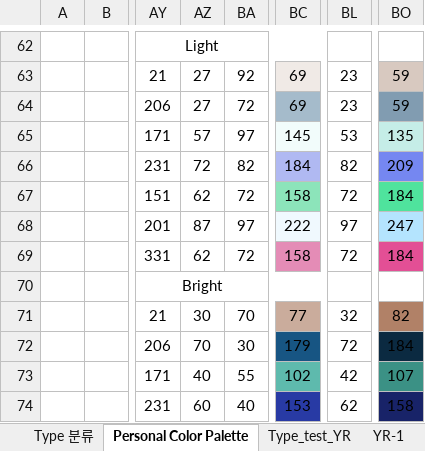
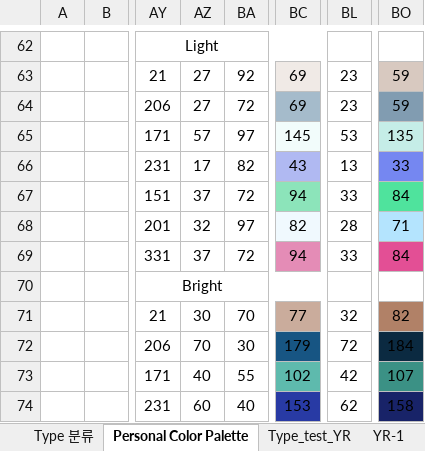
Before and after one commit to slmteruto/CAI, an Excel workbook: jay/퍼스널컬러 타입 분류.xlsx, sheet Personal Color Palette, drawn as a sheet; only a part is shown, gaps mark what is left out; values as stored, in another font and other column widths than the file's, no borders; charts and pictures not drawn; the diff names each change by its address in the sheet, - before the commit and + after, or states it on an @@ line.

Commit message:
보색 공식 오류 수정

```diff
--- a/jay/퍼스널컬러 타입 분류.xlsx (sheet Personal Color Palette)
+++ b/jay/퍼스널컬러 타입 분류.xlsx (sheet Personal Color Palette)
-AZ66: 72
+AZ66: 17
-BC66: 184
+BC66: 43
-BL66: 82
+BL66: 13
-BO66: 209
+BO66: 33
-AZ67: 62
+AZ67: 37
-BC67: 158
+BC67: 94
-BL67: 72
+BL67: 33
-BO67: 184
+BO67: 84
-AZ68: 87
+AZ68: 32
-BC68: 222
+BC68: 82
-BL68: 97
+BL68: 28
-BO68: 247
+BO68: 71
-AZ69: 62
+AZ69: 37
-BC69: 158
+BC69: 94
-BL69: 72
+BL69: 33
-BO69: 184
+BO69: 84
```
Also changed, not shown: charts or pictures.
